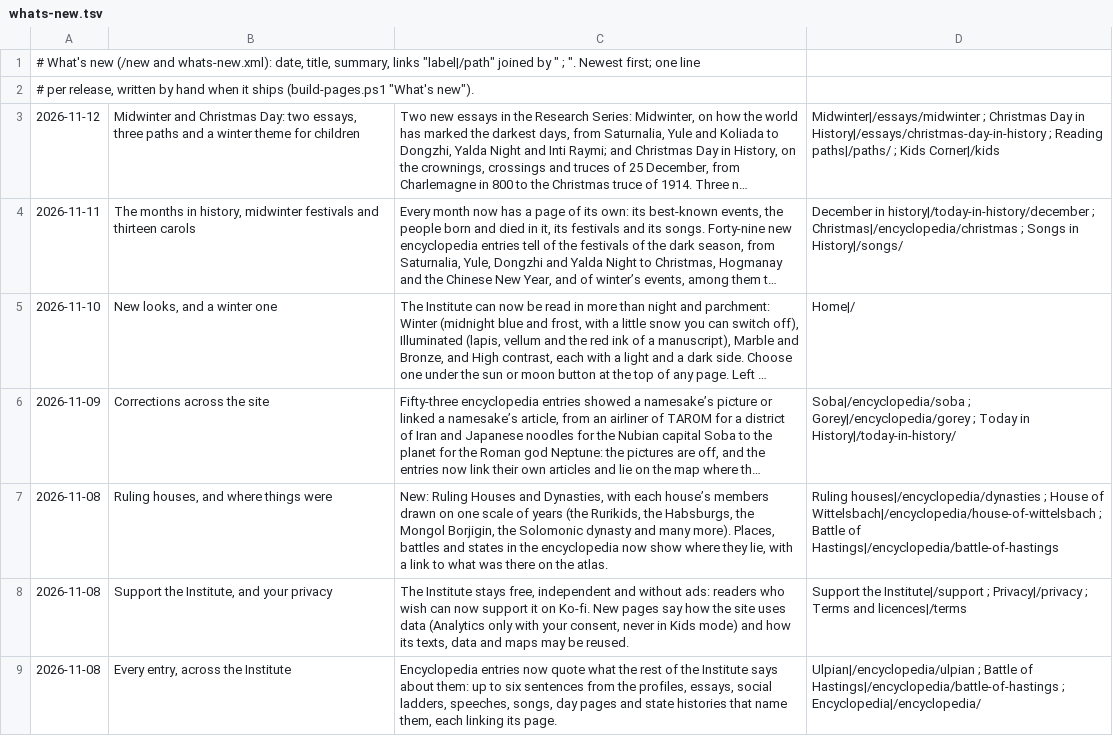
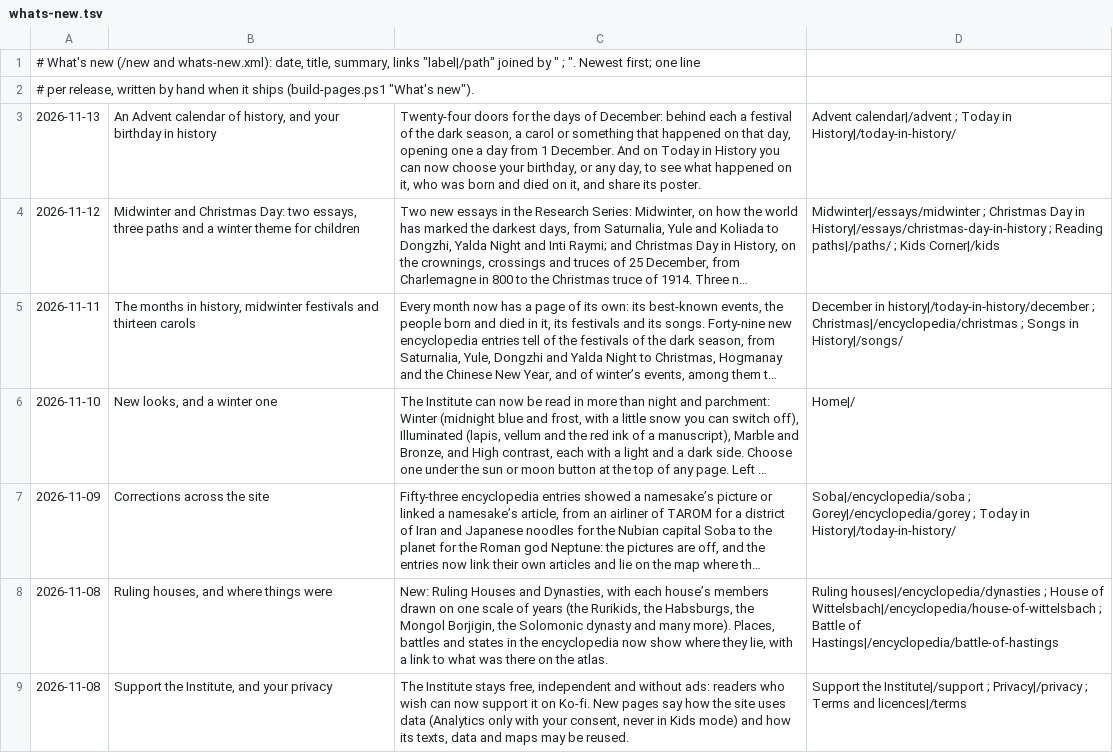
Before and after one commit to FaiyadZaimIshrak/epoch-institute, a TSV file: scripts/whats-new.tsv, drawn as a sheet; only a part is shown; the shorter side is filled out with more unchanged rows; long unchanged cells end in …; the diff names each change by its address in the sheet, - before the commit and + after, or states it on an @@ line.

```diff
--- a/scripts/whats-new.tsv
+++ b/scripts/whats-new.tsv
+row 3: 2026-11-13 | An Advent calendar of history, and your birthday in history | Twenty-four doors for the days of December: behind each a festival of the dark season, a carol or something that happened on that day, opening one a day from 1 December. And on Today in History you can now choose your birthday, or any day, to see what happened on it, who was born and died on it, and share its poster. | Advent calendar|/advent ; Today in History|/today-in-history/
```
Also changed, not shown: 13 other files.
